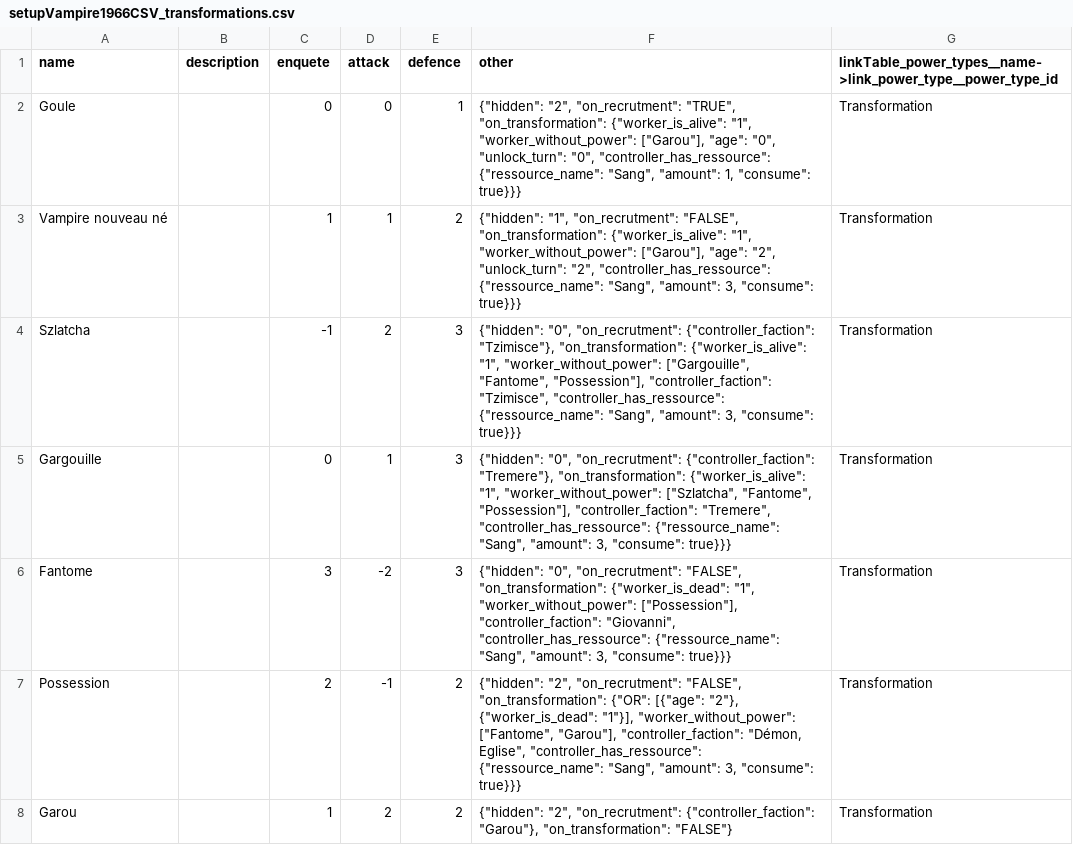
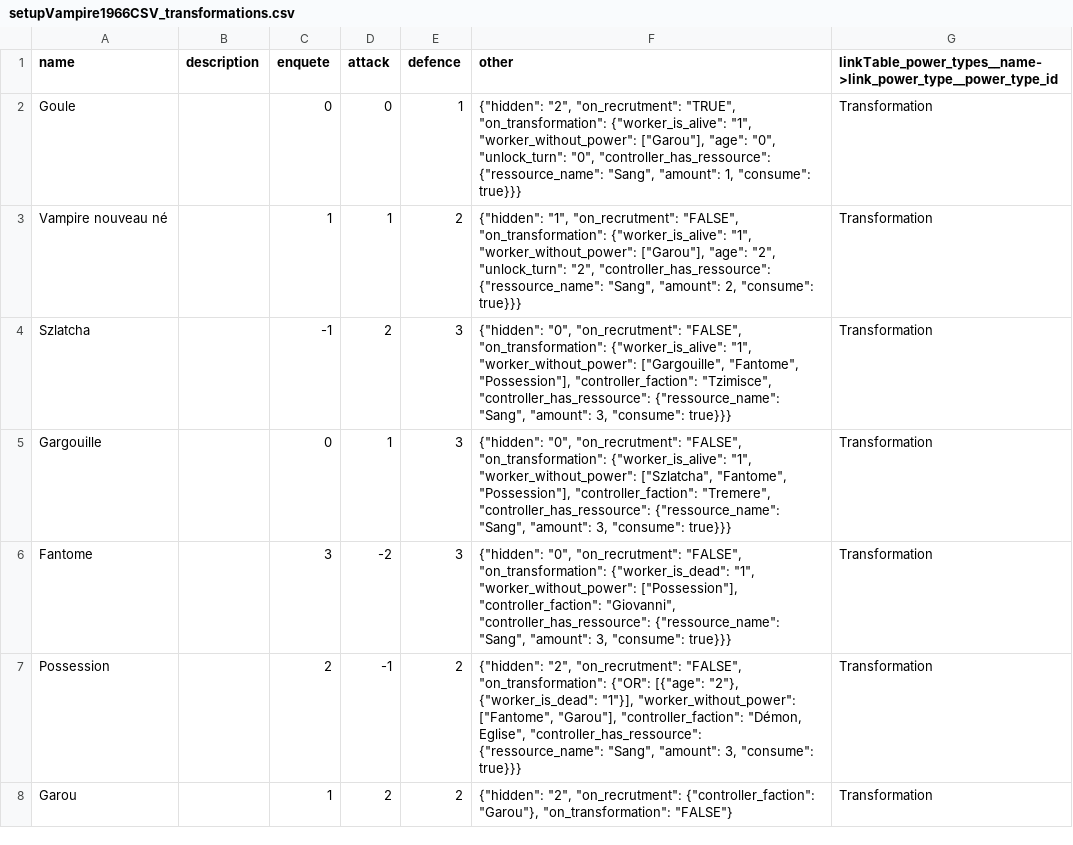
Before and after one commit to Edward-Croc/RPGConquestGame, a CSV file: var/csv/setupVampire1966CSV_transformations.csv, drawn as a sheet.

Commit message:
config: remove free recruitment on transformations

```diff
--- a/var/csv/setupVampire1966CSV_transformations.csv
+++ b/var/csv/setupVampire1966CSV_transformations.csv
@@ -2,5 +2,5 @@ name,description,enquete,attack,defence,other,linkTable_power_types__name->link_
 Goule,,0,0,1,"{""hidden"": ""2"", ""on_recrutment"": ""TRUE"", ""on_transformation"": {""worker_is_alive"": ""1"", ""worker_without_power"": [""Garou""], ""age"": ""0"", ""unlock_turn"": ""0"", ""controller_has_ressource"": {""ressource_name"": ""Sang"", ""amount"": 1, ""consume"": true}}}",Transformation
-Vampire nouveau né,,1,1,2,"{""hidden"": ""1"", ""on_recrutment"": ""FALSE"", ""on_transformation"": {""worker_is_alive"": ""1"", ""worker_without_power"": [""Garou""], ""age"": ""2"", ""unlock_turn"": ""2"", ""controller_has_ressource"": {""ressource_name"": ""Sang"", ""amount"": 3, ""consume"": true}}}",Transformation
-Szlatcha,,-1,2,3,"{""hidden"": ""0"", ""on_recrutment"": {""controller_faction"": ""Tzimisce""}, ""on_transformation"": {""worker_is_alive"": ""1"", ""worker_without_power"": [""Gargouille"", ""Fantome"", ""Possession""], ""controller_faction"": ""Tzimisce"", ""controller_has_ressource"": {""ressource_name"": ""Sang"", ""amount"": 3, ""consume"": true}}}",Transformation
-Gargouille,,0,1,3,"{""hidden"": ""0"", ""on_recrutment"": {""controller_faction"": ""Tremere""}, ""on_transformation"": {""worker_is_alive"": ""1"", ""worker_without_power"": [""Szlatcha"", ""Fantome"", ""Possession""], ""controller_faction"": ""Tremere"", ""controller_has_ressource"": {""ressource_name"": ""Sang"", ""amount"": 3, ""consume"": true}}}",Transformation
+Vampire nouveau né,,1,1,2,"{""hidden"": ""1"", ""on_recrutment"": ""FALSE"", ""on_transformation"": {""worker_is_alive"": ""1"", ""worker_without_power"": [""Garou""], ""age"": ""2"", ""unlock_turn"": ""2"", ""controller_has_ressource"": {""ressource_name"": ""Sang"", ""amount"": 2, ""consume"": true}}}",Transformation
+Szlatcha,,-1,2,3,"{""hidden"": ""0"",  ""on_recrutment"": ""FALSE"", ""on_transformation"": {""worker_is_alive"": ""1"", ""worker_without_power"": [""Gargouille"", ""Fantome"", ""Possession""], ""controller_faction"": ""Tzimisce"", ""controller_has_ressource"": {""ressource_name"": ""Sang"", ""amount"": 3, ""consume"": true}}}",Transformation
+Gargouille,,0,1,3,"{""hidden"": ""0"",  ""on_recrutment"": ""FALSE"", ""on_transformation"": {""worker_is_alive"": ""1"", ""worker_without_power"": [""Szlatcha"", ""Fantome"", ""Possession""], ""controller_faction"": ""Tremere"", ""controller_has_ressource"": {""ressource_name"": ""Sang"", ""amount"": 3, ""consume"": true}}}",Transformation
 Fantome,,3,-2,3,"{""hidden"": ""0"", ""on_recrutment"": ""FALSE"", ""on_transformation"": {""worker_is_dead"": ""1"", ""worker_without_power"": [""Possession""], ""controller_faction"": ""Giovanni"", ""controller_has_ressource"": {""ressource_name"": ""Sang"", ""amount"": 3, ""consume"": true}}}",Transformation
```
